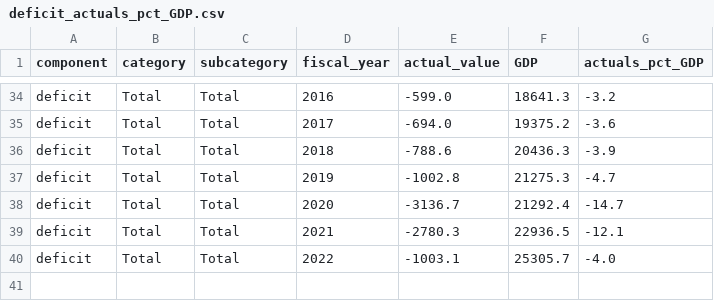
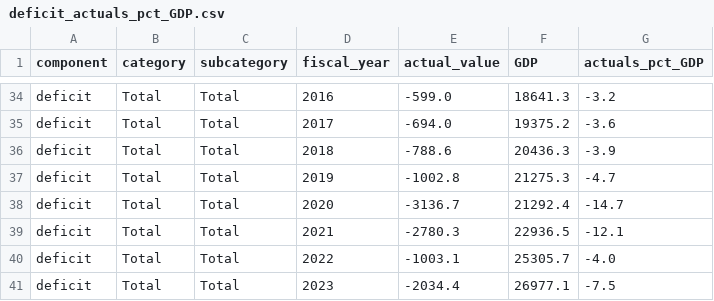
Before and after one commit to US-CBO/eval-projections, a CSV file: output_data/deficit_actuals_pct_GDP.csv, drawn as a sheet; only a part is shown, gaps mark what is left out; the diff names each change by its address in the sheet, - before the commit and + after, or states it on an @@ line.

```diff
--- a/output_data/deficit_actuals_pct_GDP.csv
+++ b/output_data/deficit_actuals_pct_GDP.csv
+row 41: deficit | Total | Total | 2023 | -2034.4 | 26977.1 | -7.5
```
Also changed, not shown: input_data/actuals.csv, output_data/debt_projection_errors.csv, 15 other files.
